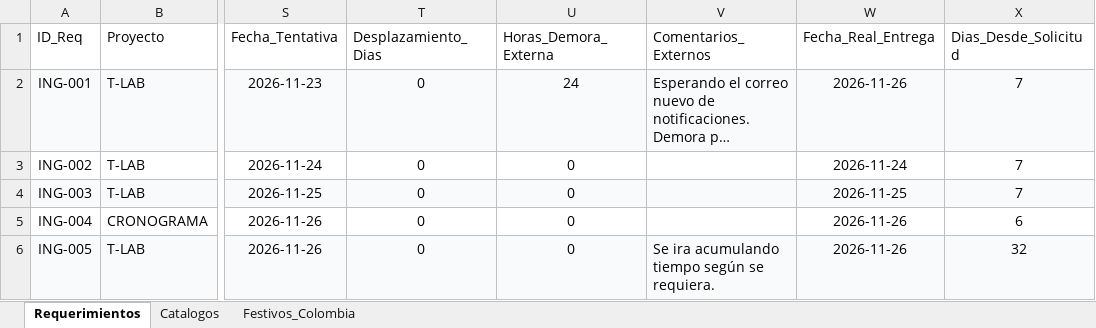
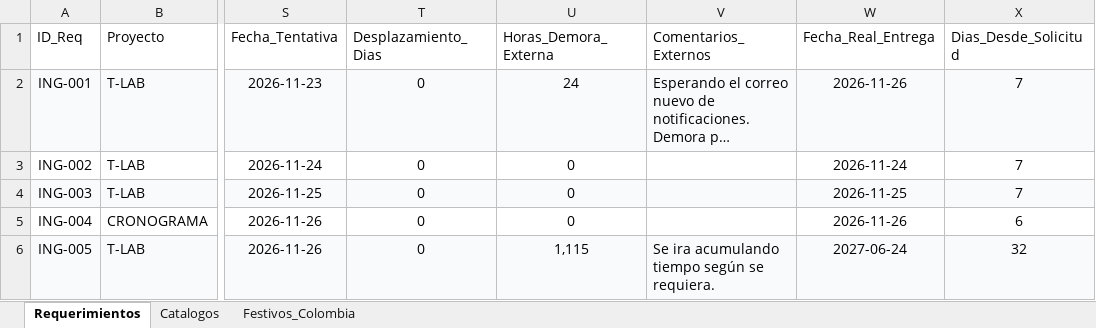
Before and after one commit to morenomolinasamantha-wq/control-avance-ingenieria, an Excel workbook: requerimientos_ingenieria.xlsx, sheet Requerimientos, drawn as a sheet; only a part is shown, gaps mark what is left out; long unchanged cells end in …; values as stored, in another font and other column widths than the file's, no borders; the diff names each change by its address in the sheet, - before the commit and + after, or states it on an @@ line.

Commit message:
[skip ci] Actualizar requerimientos_ingenieria.xlsx desde tablero web

```diff
--- a/requerimientos_ingenieria.xlsx (sheet Requerimientos)
+++ b/requerimientos_ingenieria.xlsx (sheet Requerimientos)
-U6 (Horas_Demora_Externa): 0
+U6 (Horas_Demora_Externa): 1,115
-W6 (Fecha_Real_Entrega): 2026-11-26
+W6 (Fecha_Real_Entrega): 2027-06-24
```
